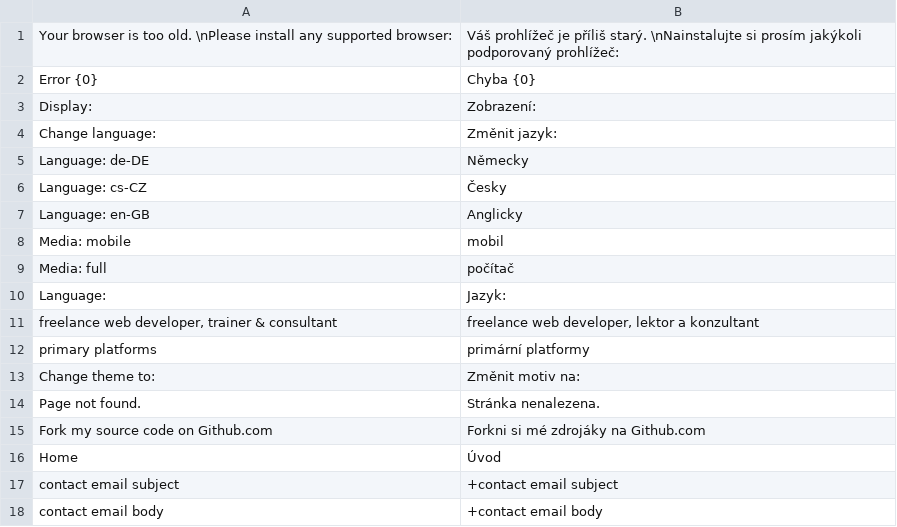
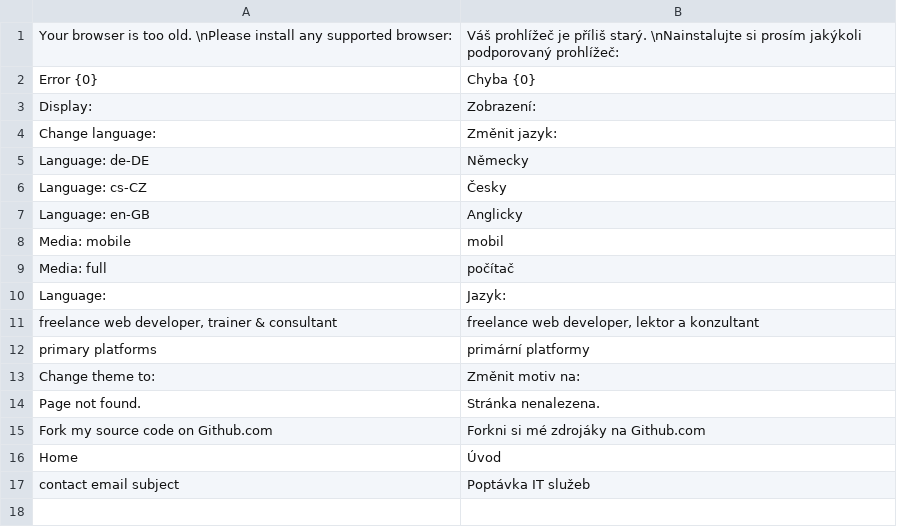
Before and after one commit to tomFlidr/tomflidr.cz, a CSV file: Var/Translations/cs_CZ.csv, drawn as a sheet.

```diff
--- a/Var/Translations/cs_CZ.csv
+++ b/Var/Translations/cs_CZ.csv
@@ -16,3 +16,2 @@ Fork my source code on Github.com;Forkni si mé zdrojáky na Github.com
 Home;Úvod
-contact email subject;+contact email subject
-contact email body;+contact email body
+contact email subject;Poptávka IT služeb
```
Also changed, not shown: Var/Translations/de_DE.csv, Var/Translations/en_GB.csv, 55 other files.
